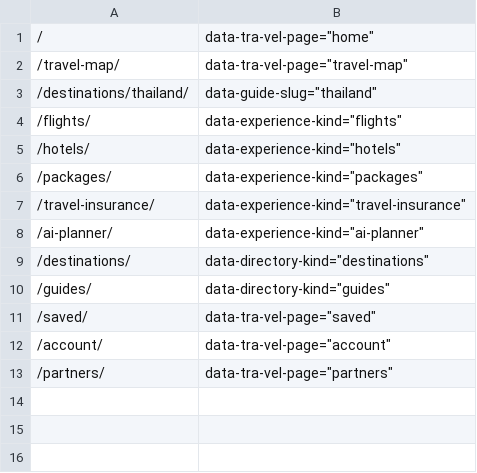
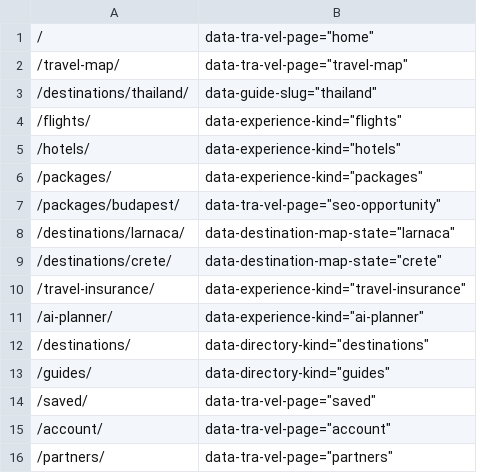
Before and after one commit to The-new-ben/tra-vel-co-il, a TSV file: scripts/deploy/smoke-routes.tsv, drawn as a sheet; the diff names each change by its address in the sheet, - before the commit and + after, or states it on an @@ line.

```diff
--- a/scripts/deploy/smoke-routes.tsv
+++ b/scripts/deploy/smoke-routes.tsv
+row 7: /packages/budapest/ | data-tra-vel-page="seo-opportunity"
+row 8: /destinations/larnaca/ | data-destination-map-state="larnaca"
+row 9: /destinations/crete/ | data-destination-map-state="crete"
```
